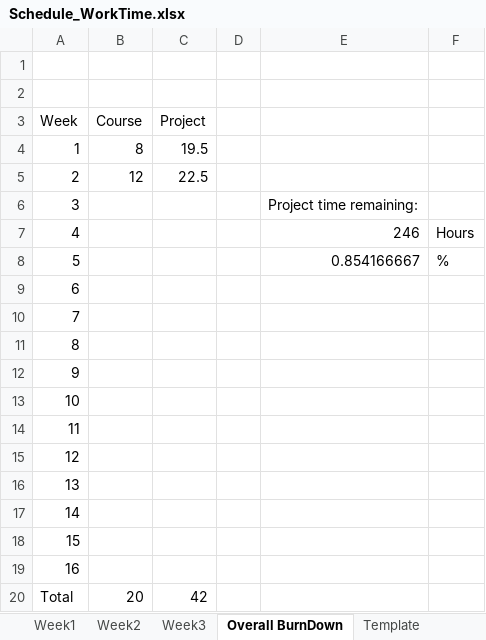
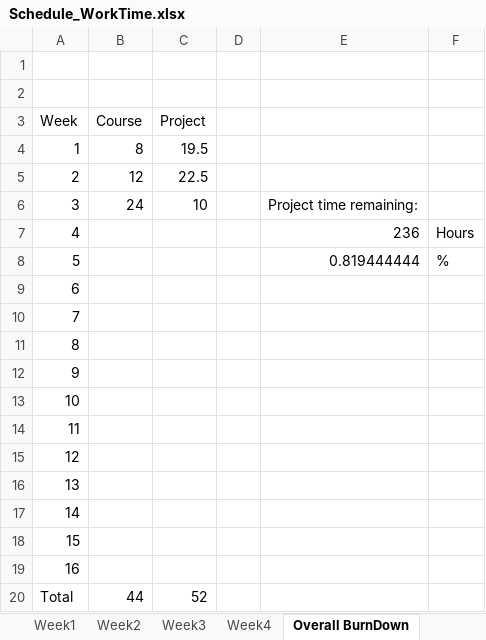
Before and after one commit to AlexTrumic/Project_GIATA, an Excel workbook: Schedule_WorkTime.xlsx, sheet Overall BurnDown, drawn as a sheet; values as stored, in another font and other column widths than the file's, no borders; the diff names each change by its address in the sheet, - before the commit and + after, or states it on an @@ line.

```diff
--- a/Schedule_WorkTime.xlsx (sheet Overall BurnDown)
+++ b/Schedule_WorkTime.xlsx (sheet Overall BurnDown)
+sheet tab: Week4
-B6 (Course): (empty)
+B6 (Course): 24
-C6 (Project): (empty)
+C6 (Project): 10
-E7: 246
+E7: 236
-E8: 0.854166667
+E8: 0.819444444
-B20 (Course): 20
+B20 (Course): 44
-C20 (Project): 42
+C20 (Project): 52
```
Also changed, not shown: sheet Week3, Diary.xlsx, 16 other files.
